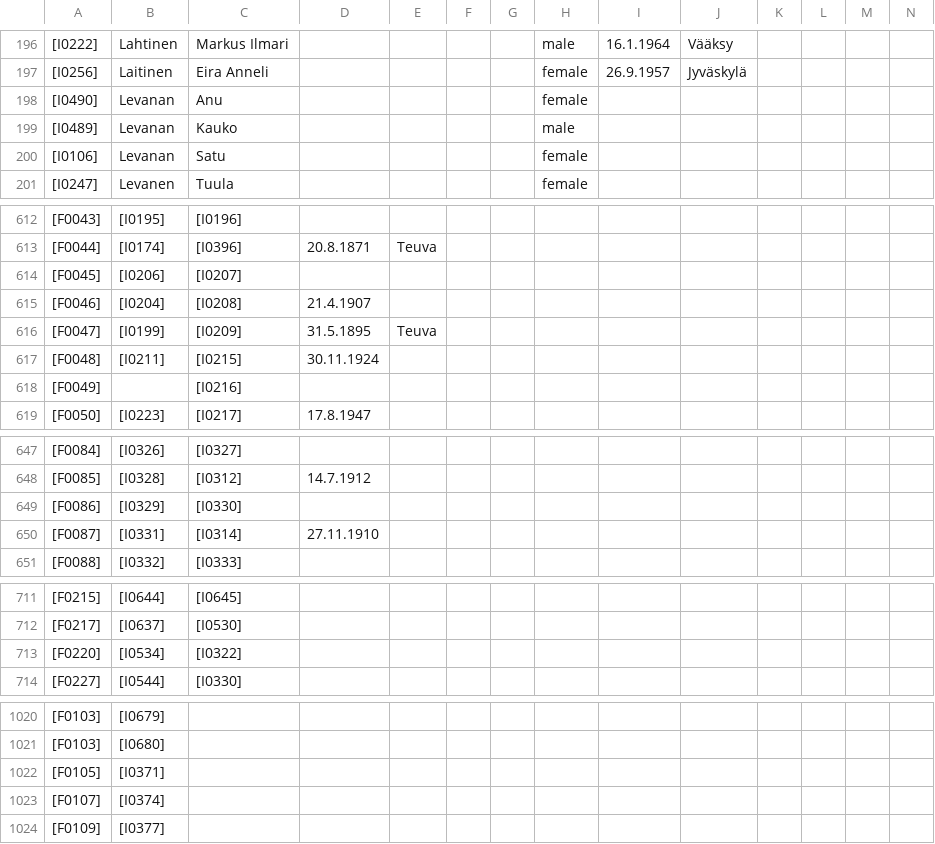
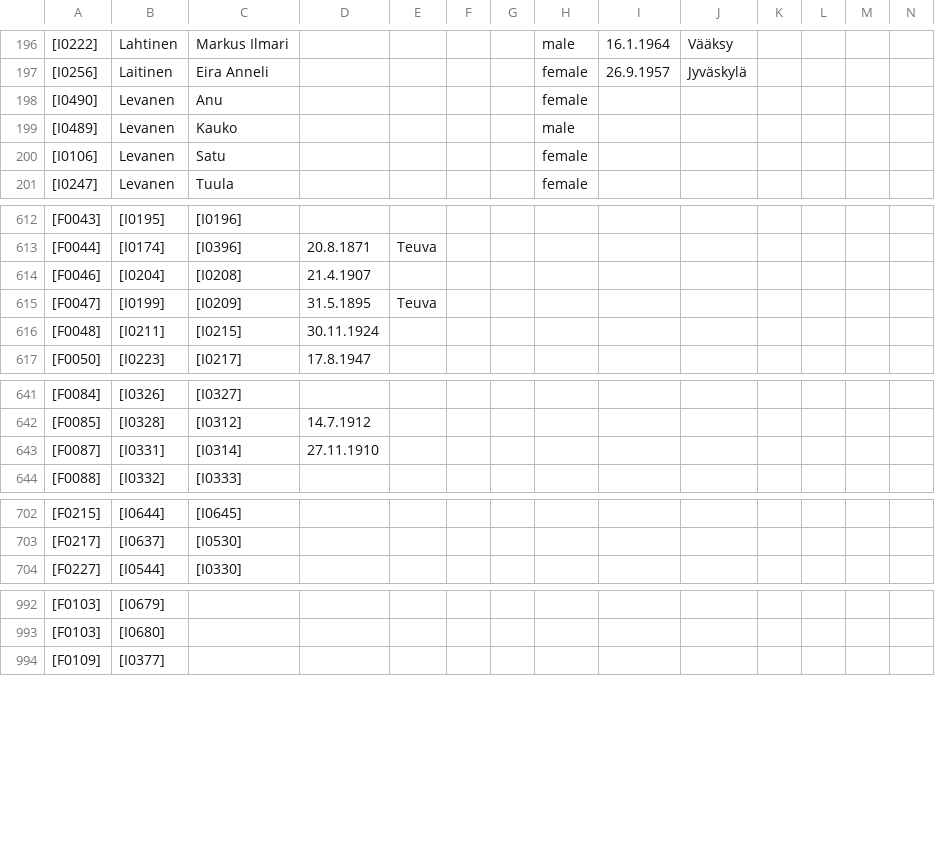
Before and after one commit to keskival/sukupuu, a CSV file: Tero_Keski-Valkama.csv, drawn as a sheet; only a part is shown, gaps mark what is left out; rows hold the shown columns only; the diff covers the shown part only; the diff names each change by its address in the sheet, - before the commit and + after, or states it on an @@ line.

Commit message:
Merged more. More fixes. Levanan -> Levanen.

```diff
--- a/Tero_Keski-Valkama.csv
+++ b/Tero_Keski-Valkama.csv
-B198:B200: Levanan
+B198:B200: Levanen
-row 614: [F0045] | [I0206] | [I0207]
-row 618: [F0049] |  | [I0216]
-row 649: [F0086] | [I0329] | [I0330]
-row 713: [F0220] | [I0534] | [I0322]
-row 1022: [F0105] | [I0371]
-row 1023: [F0107] | [I0374]
```
Also changed, not shown: 25 removed rows elsewhere in this file, 4 other files.
